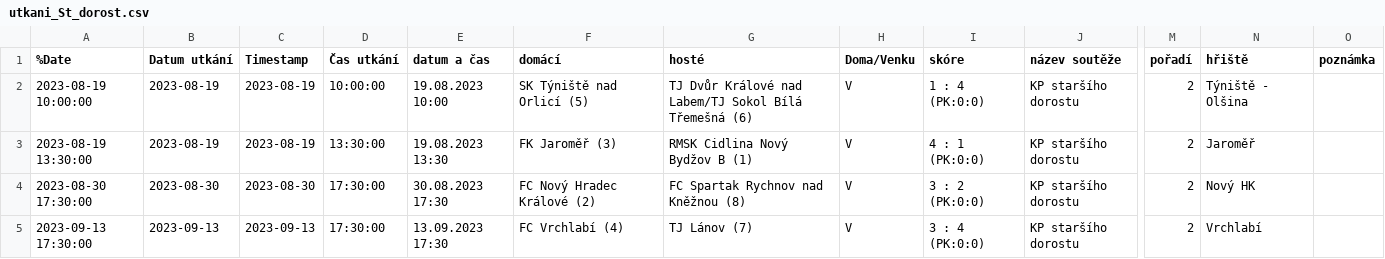
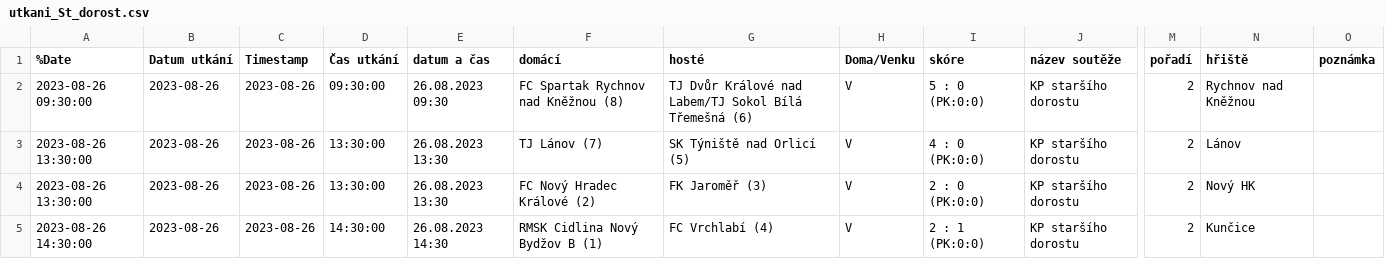
Before and after one commit to MustafaHadzi/bt_matches, a CSV file: utkani_St_dorost.csv, drawn as a sheet; only a part is shown, gaps mark what is left out; the diff names each change by its address in the sheet, - before the commit and + after, or states it on an @@ line.

Commit message:
Committing file utkani_St_dorost.csv

```diff
--- a/utkani_St_dorost.csv
+++ b/utkani_St_dorost.csv
-A2 (%Date): 2023-08-19 10:00:00
+A2 (%Date): 2023-08-26 09:30:00
-B2:B3 (Datum utkání): 2023-08-19
+B2:B3 (Datum utkání): 2023-08-26
-C2:C3 (Timestamp): 2023-08-19
+C2:C3 (Timestamp): 2023-08-26
-D2 (Čas utkání): 10:00:00
+D2 (Čas utkání): 09:30:00
-E2 (datum a čas): 19.08.2023 10:00
+E2 (datum a čas): 26.08.2023 09:30
-F2 (domácí): SK Týniště nad Orlicí (5)
+F2 (domácí): FC Spartak Rychnov nad Kněžnou (8)
-I2 (skóre): 1 : 4 (PK:0:0)
+I2 (skóre): 5 : 0 (PK:0:0)
-N2 (hřiště): Týniště - Olšina
+N2 (hřiště): Rychnov nad Kněžnou
-A3 (%Date): 2023-08-19 13:30:00
+A3 (%Date): 2023-08-26 13:30:00
-E3 (datum a čas): 19.08.2023 13:30
+E3 (datum a čas): 26.08.2023 13:30
-F3 (domácí): FK Jaroměř (3)
+F3 (domácí): TJ Lánov (7)
-G3 (hosté): RMSK Cidlina Nový Bydžov B (1)
+G3 (hosté): SK Týniště nad Orlicí (5)
-I3 (skóre): 4 : 1 (PK:0:0)
+I3 (skóre): 4 : 0 (PK:0:0)
-N3 (hřiště): Jaroměř
+N3 (hřiště): Lánov
-A4 (%Date): 2023-08-30 17:30:00
+A4 (%Date): 2023-08-26 13:30:00
-B4 (Datum utkání): 2023-08-30
+B4 (Datum utkání): 2023-08-26
-C4 (Timestamp): 2023-08-30
+C4 (Timestamp): 2023-08-26
-D4 (Čas utkání): 17:30:00
+D4 (Čas utkání): 13:30:00
-E4 (datum a čas): 30.08.2023 17:30
+E4 (datum a čas): 26.08.2023 13:30
-G4 (hosté): FC Spartak Rychnov nad Kněžnou (8)
+G4 (hosté): FK Jaroměř (3)
-I4 (skóre): 3 : 2 (PK:0:0)
+I4 (skóre): 2 : 0 (PK:0:0)
-A5 (%Date): 2023-09-13 17:30:00
+A5 (%Date): 2023-08-26 14:30:00
-B5 (Datum utkání): 2023-09-13
+B5 (Datum utkání): 2023-08-26
-C5 (Timestamp): 2023-09-13
+C5 (Timestamp): 2023-08-26
-D5 (Čas utkání): 17:30:00
+D5 (Čas utkání): 14:30:00
-E5 (datum a čas): 13.09.2023 17:30
+E5 (datum a čas): 26.08.2023 14:30
-F5 (domácí): FC Vrchlabí (4)
+F5 (domácí): RMSK Cidlina Nový Bydžov B (1)
-G5 (hosté): TJ Lánov (7)
+G5 (hosté): FC Vrchlabí (4)
-I5 (skóre): 3 : 4 (PK:0:0)
+I5 (skóre): 2 : 1 (PK:0:0)
-N5 (hřiště): Vrchlabí
+N5 (hřiště): Kunčice
```
